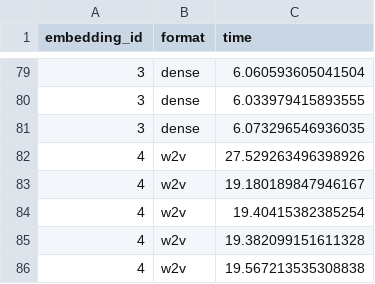
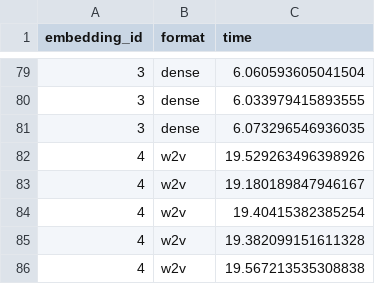
Before and after one commit to blester125/word-vectors, a CSV file: benchmark/pre-trained-file-read.csv, drawn as a sheet; only a part is shown, gaps mark what is left out.

```diff
--- a/benchmark/pre-trained-file-read.csv
+++ b/benchmark/pre-trained-file-read.csv
@@ -81,3 +81,3 @@ embedding_id,format,time
 3,dense,6.073296546936035
-4,w2v,27.529263496398926
+4,w2v,19.529263496398926
 4,w2v,19.180189847946167
```
Also changed, not shown: 8 other files.
